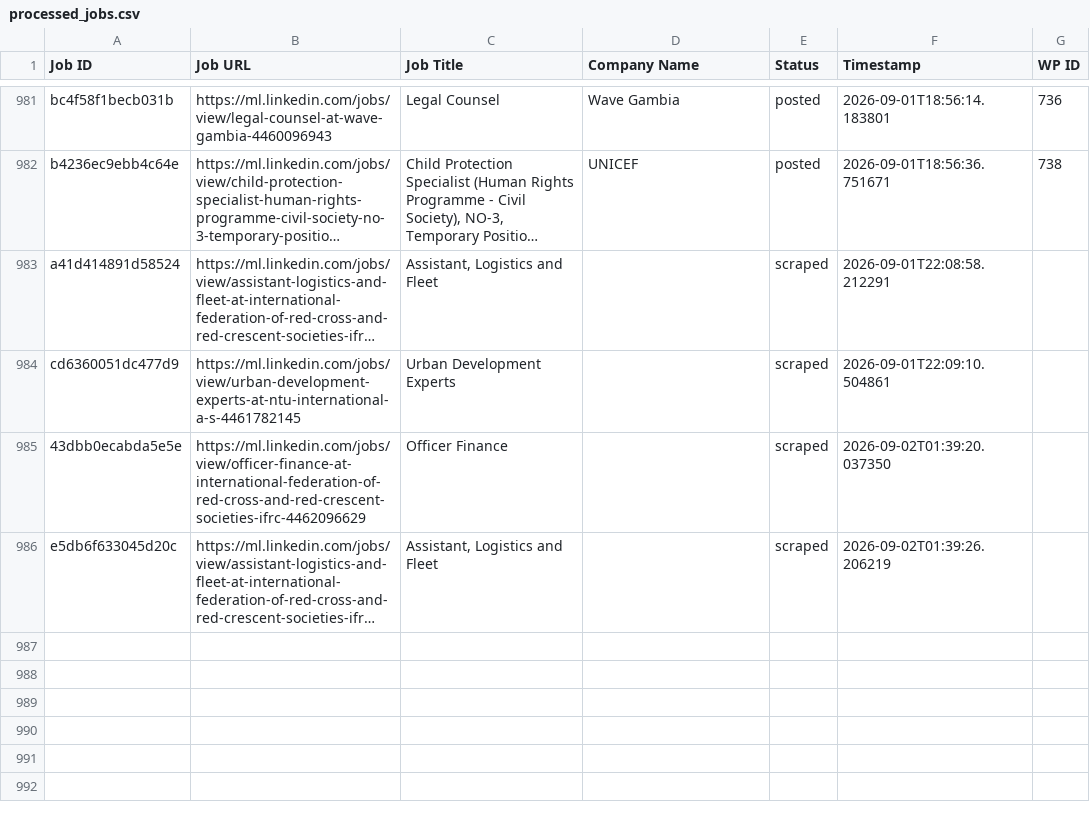
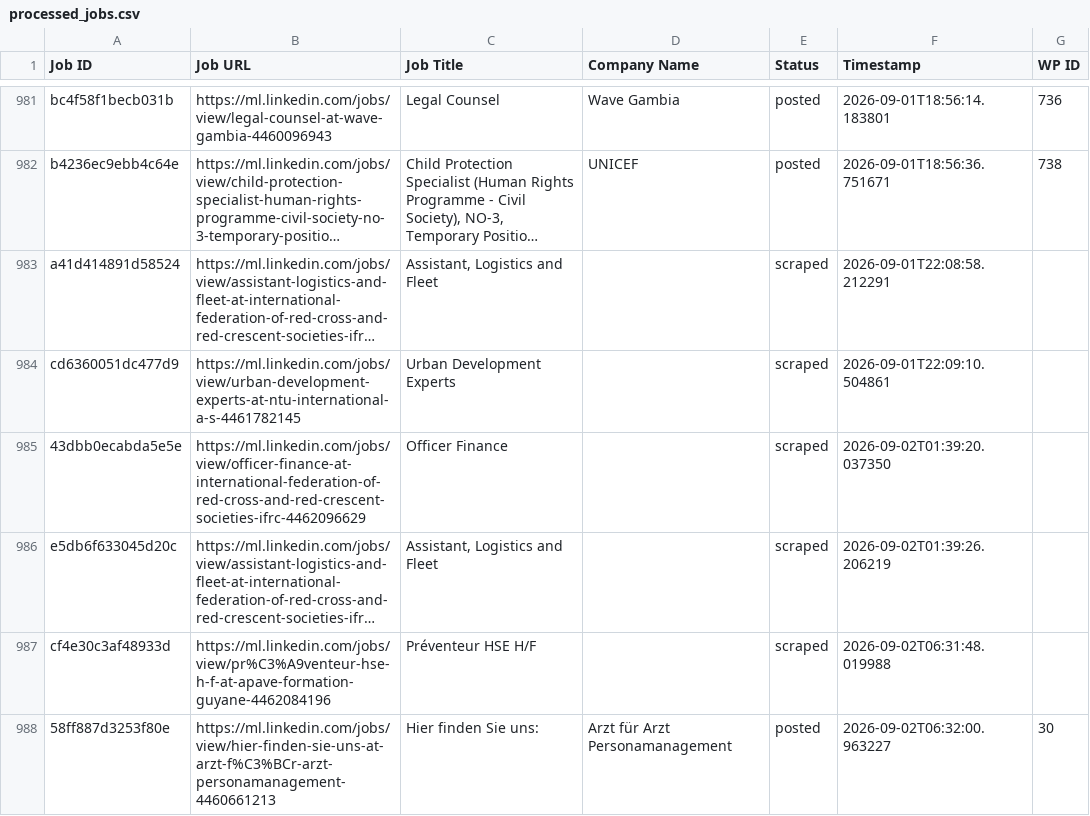
Before and after one commit to innovationinc2000/ml, a CSV file: processed_jobs.csv, drawn as a sheet; only a part is shown, gaps mark what is left out; long unchanged cells end in …; the diff names each change by its address in the sheet, - before the commit and + after, or states it on an @@ line.

```diff
--- a/processed_jobs.csv
+++ b/processed_jobs.csv
+row 987: cf4e30c3af48933d | https://ml.linkedin.com/jobs/view/pr%C3%A9venteur-hse-h-f-at-apave-formation-guyane-4462084196 | Préventeur HSE H/F |  | scraped | 2026-09-02T06:31:48.019988
+row 988: 58ff887d3253f80e | https://ml.linkedin.com/jobs/view/hier-finden-sie-uns-at-arzt-f%C3%BCr-arzt-personamanagement-4460661213 | Hier finden Sie uns: | Arzt für Arzt Personamanagement | posted | 2026-09-02T06:32:00.963227 | 30
```
